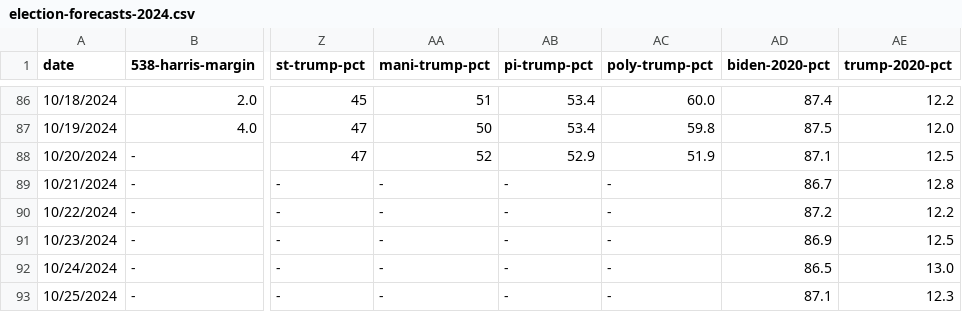
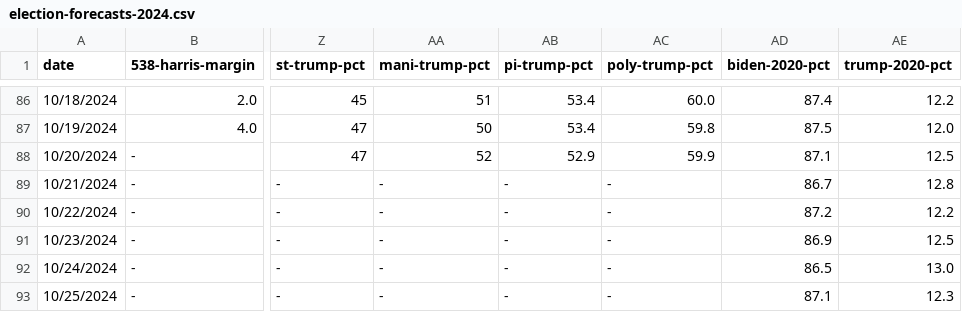
Before and after one commit to partlygloudy/charts, a CSV file: static/data/election-forecasts-2024.csv, drawn as a sheet; only a part is shown, gaps mark what is left out; the diff names each change by its address in the sheet, - before the commit and + after, or states it on an @@ line.

Commit message:
fix data entry error

```diff
--- a/static/data/election-forecasts-2024.csv
+++ b/static/data/election-forecasts-2024.csv
-AC88 (poly-trump-pct): 51.9
+AC88 (poly-trump-pct): 59.9
```
